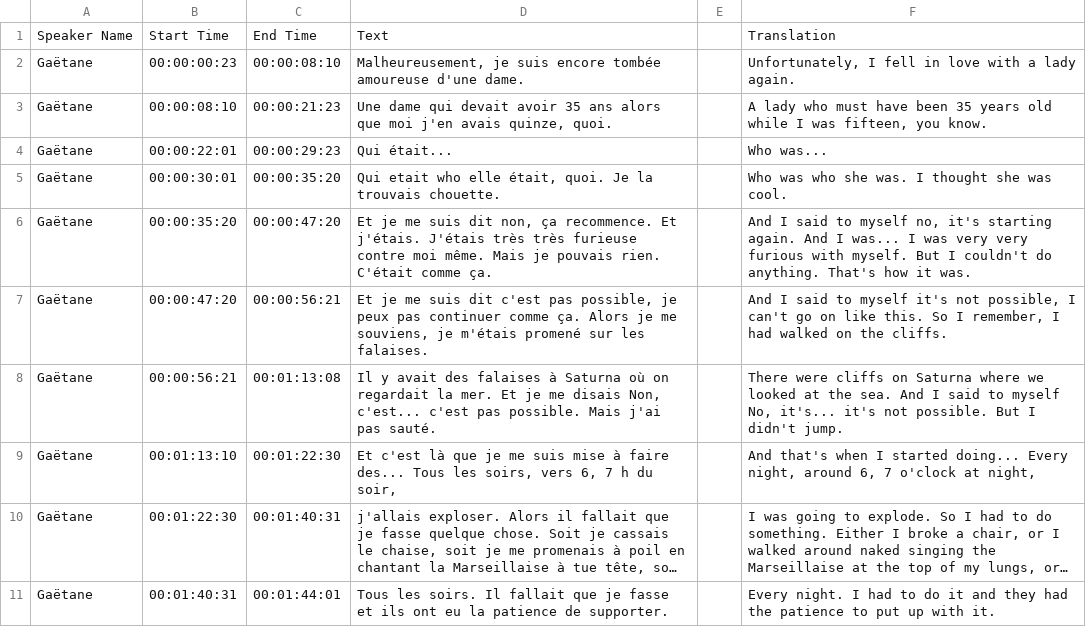
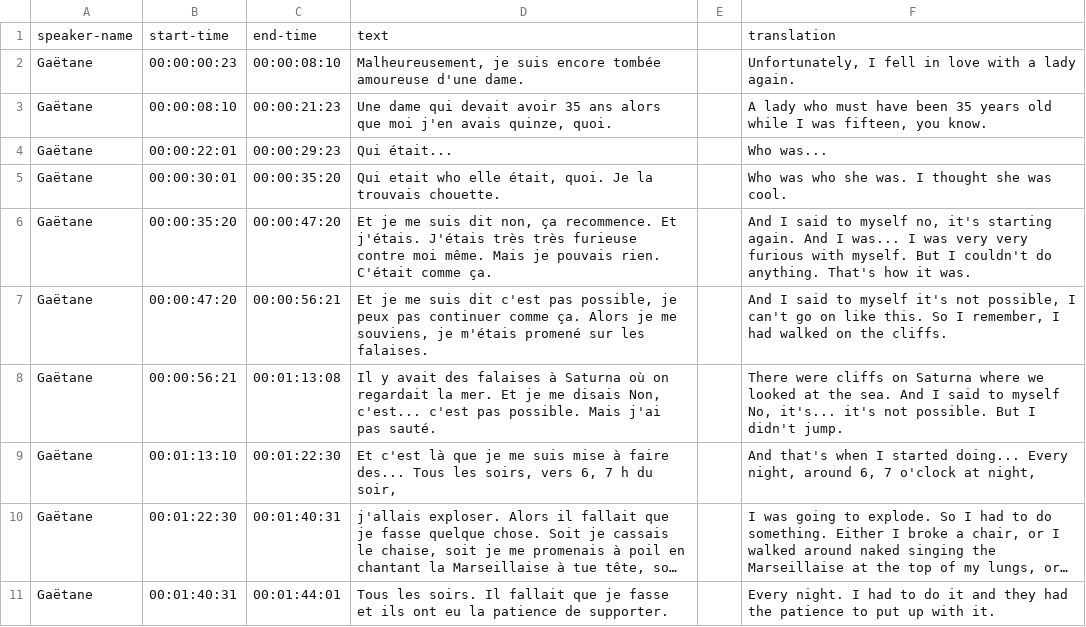
Before and after one commit to thecdil/tender-spaces, a CSV file: _data/trans/gae044.csv, drawn as a sheet; long unchanged cells end in …; removed rows and columns are numbered as before the commit, all else as after; the diff names each change by its address in the sheet, - before the commit and + after, or states it on an @@ line.

```diff
--- a/_data/trans/gae044.csv
+++ b/_data/trans/gae044.csv
-row 1: Speaker Name | Start Time | End Time | Text |  | Translation
+row 1: speaker-name | start-time | end-time | text |  | translation
```
Also changed, not shown: _data/trans/gae029.csv, _data/trans/gae064.csv, 4 other files.
